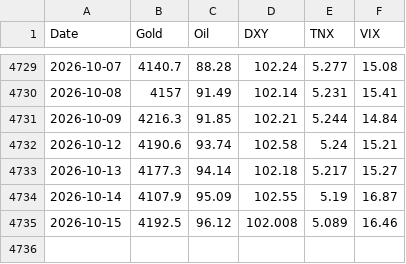
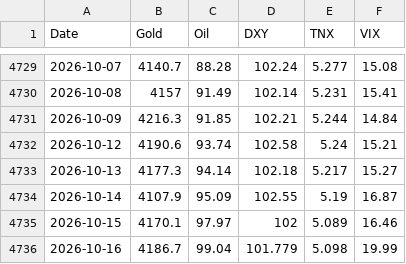
Before and after one commit to amonaipitf-ai/trading-ml, a CSV file: data/prices.csv, drawn as a sheet; only a part is shown, gaps mark what is left out.

```diff
--- a/data/prices.csv
+++ b/data/prices.csv
@@ -4734,2 +4734,3 @@ Date,Gold,Oil,DXY,TNX,VIX
 2026-10-14,4107.9,95.09,102.55,5.19,16.87
-2026-10-15,4192.5,96.12,102.008,5.089,16.46
+2026-10-15,4170.1,97.97,102,5.089,16.46
+2026-10-16,4186.7,99.04,101.779,5.098,19.99
```
Also changed, not shown: data/forecast_log.csv, output/forecast_latest_h1.csv, 12 other files.
